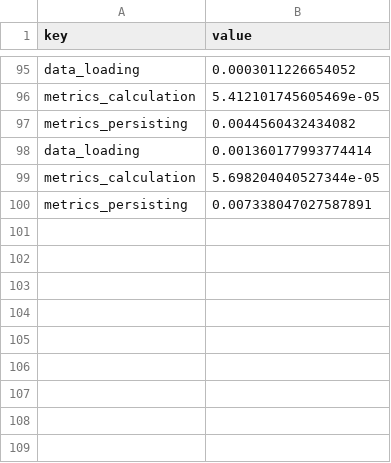
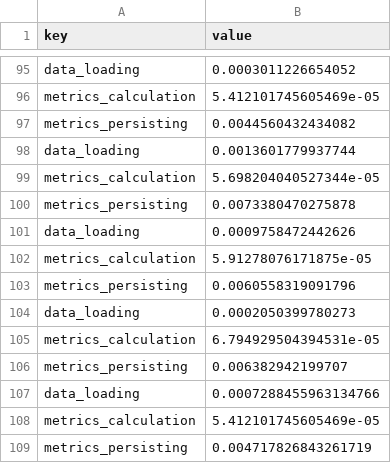
Before and after one commit to EliasICerezo/ChannelProcessingSystem, a CSV file: data/performance/performance_metrics.csv, drawn as a sheet; only a part is shown, gaps mark what is left out.

```diff
--- a/data/performance/performance_metrics.csv
+++ b/data/performance/performance_metrics.csv
@@ -97,4 +97,13 @@ metrics_calculation,5.412101745605469e-05
 metrics_persisting,0.0044560432434082
-data_loading,0.001360177993774414
+data_loading,0.0013601779937744
 metrics_calculation,5.698204040527344e-05
-metrics_persisting,0.007338047027587891
+metrics_persisting,0.0073380470275878
+data_loading,0.0009758472442626
+metrics_calculation,5.91278076171875e-05
+metrics_persisting,0.0060558319091796
+data_loading,0.0002050399780273
+metrics_calculation,6.794929504394531e-05
+metrics_persisting,0.006382942199707
+data_loading,0.0007288455963134766
+metrics_calculation,5.412101745605469e-05
+metrics_persisting,0.004717826843261719
```
Also changed, not shown: 6 other files.
